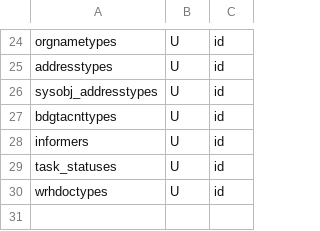
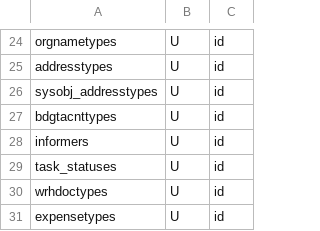
Before and after one commit to snsusa02-png/sas3, a CSV file: database/seeds/src/sys/_list.csv, drawn as a sheet; only a part is shown, gaps mark what is left out.

```diff
--- a/database/seeds/src/sys/_list.csv
+++ b/database/seeds/src/sys/_list.csv
@@ -30 +30,2 @@ task_statuses,U,id
 wrhdoctypes,U,id
+expensetypes,U,id
```
Also changed, not shown: database/seeds/src/sys/sysobjs.csv, 24 other files.
